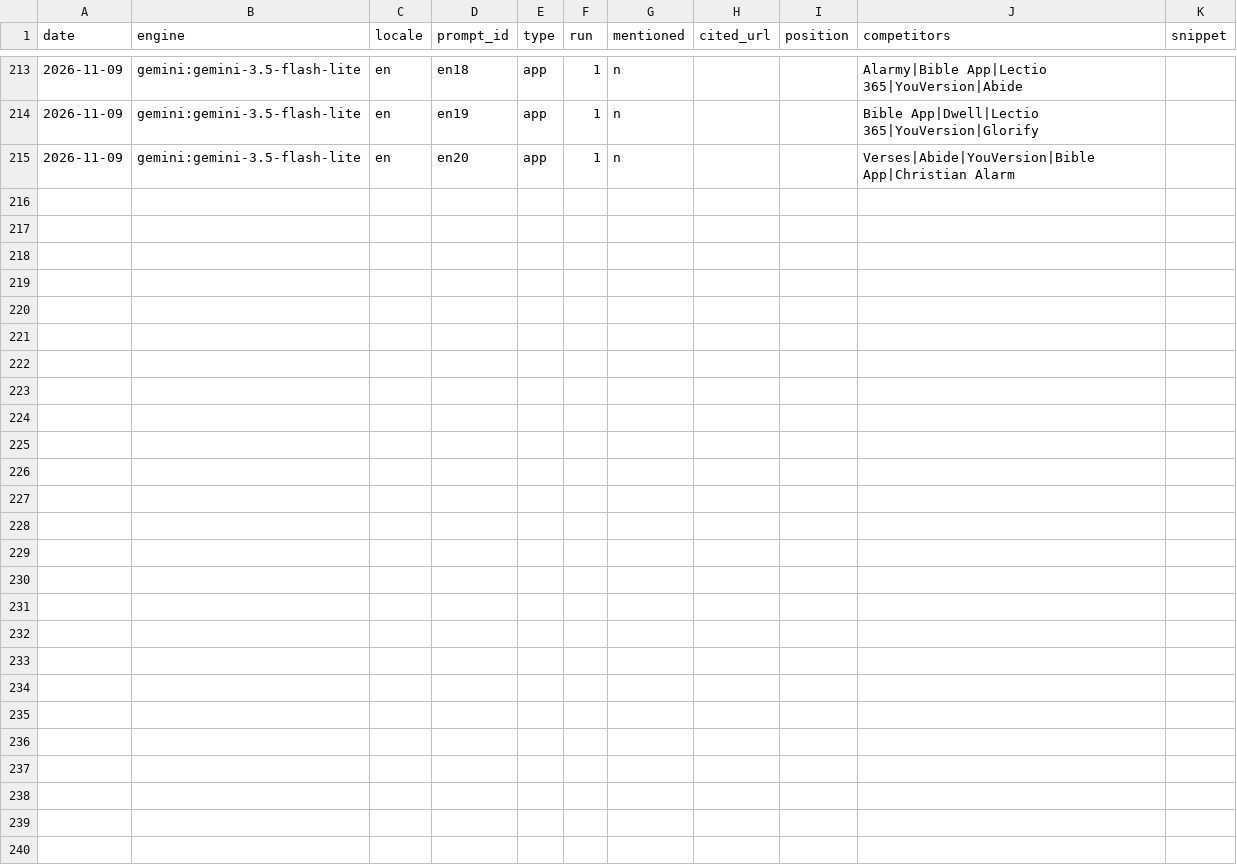
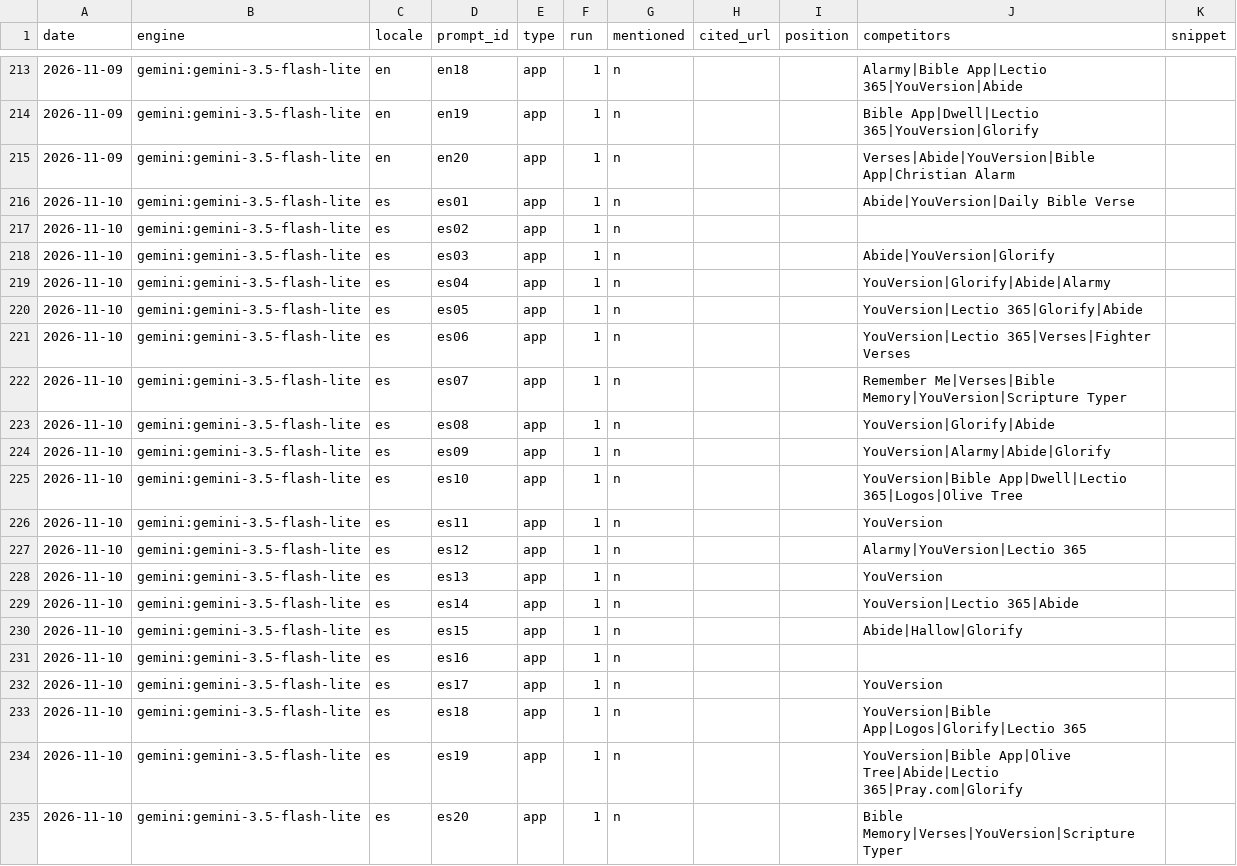
Before and after one commit to whoiskenneth-beep/bibleversealarm-site, a CSV file: geo/results.csv, drawn as a sheet; only a part is shown, gaps mark what is left out; the diff names each change by its address in the sheet, - before the commit and + after, or states it on an @@ line.

Commit message:
geo: prompt panel 2026-11-10

```diff
--- a/geo/results.csv
+++ b/geo/results.csv
+row 216: 2026-11-10 | gemini:gemini-3.5-flash-lite | es | es01 | app | 1 | n |  |  | Abide|YouVersion|Daily Bible Verse
+row 217: 2026-11-10 | gemini:gemini-3.5-flash-lite | es | es02 | app | 1 | n
+row 218: 2026-11-10 | gemini:gemini-3.5-flash-lite | es | es03 | app | 1 | n |  |  | Abide|YouVersion|Glorify
+row 219: 2026-11-10 | gemini:gemini-3.5-flash-lite | es | es04 | app | 1 | n |  |  | YouVersion|Glorify|Abide|Alarmy
+row 220: 2026-11-10 | gemini:gemini-3.5-flash-lite | es | es05 | app | 1 | n |  |  | YouVersion|Lectio 365|Glorify|Abide
+row 221: 2026-11-10 | gemini:gemini-3.5-flash-lite | es | es06 | app | 1 | n |  |  | YouVersion|Lectio 365|Verses|Fighter Verses
+row 222: 2026-11-10 | gemini:gemini-3.5-flash-lite | es | es07 | app | 1 | n |  |  | Remember Me|Verses|Bible Memory|YouVersion|Scripture Typer
+row 223: 2026-11-10 | gemini:gemini-3.5-flash-lite | es | es08 | app | 1 | n |  |  | YouVersion|Glorify|Abide
+row 224: 2026-11-10 | gemini:gemini-3.5-flash-lite | es | es09 | app | 1 | n |  |  | YouVersion|Alarmy|Abide|Glorify
+row 225: 2026-11-10 | gemini:gemini-3.5-flash-lite | es | es10 | app | 1 | n |  |  | YouVersion|Bible App|Dwell|Lectio 365|Logos|Olive Tree
+row 226: 2026-11-10 | gemini:gemini-3.5-flash-lite | es | es11 | app | 1 | n |  |  | YouVersion
+row 227: 2026-11-10 | gemini:gemini-3.5-flash-lite | es | es12 | app | 1 | n |  |  | Alarmy|YouVersion|Lectio 365
+row 228: 2026-11-10 | gemini:gemini-3.5-flash-lite | es | es13 | app | 1 | n |  |  | YouVersion
+row 229: 2026-11-10 | gemini:gemini-3.5-flash-lite | es | es14 | app | 1 | n |  |  | YouVersion|Lectio 365|Abide
+row 230: 2026-11-10 | gemini:gemini-3.5-flash-lite | es | es15 | app | 1 | n |  |  | Abide|Hallow|Glorify
+row 231: 2026-11-10 | gemini:gemini-3.5-flash-lite | es | es16 | app | 1 | n
+row 232: 2026-11-10 | gemini:gemini-3.5-flash-lite | es | es17 | app | 1 | n |  |  | YouVersion
+row 233: 2026-11-10 | gemini:gemini-3.5-flash-lite | es | es18 | app | 1 | n |  |  | YouVersion|Bible App|Logos|Glorify|Lectio 365
+row 234: 2026-11-10 | gemini:gemini-3.5-flash-lite | es | es19 | app | 1 | n |  |  | YouVersion|Bible App|Olive Tree|Abide|Lectio 365|Pray.com|Glorify
+row 235: 2026-11-10 | gemini:gemini-3.5-flash-lite | es | es20 | app | 1 | n |  |  | Bible Memory|Verses|YouVersion|Scripture Typer
```
Also changed, not shown: 1 other file.
